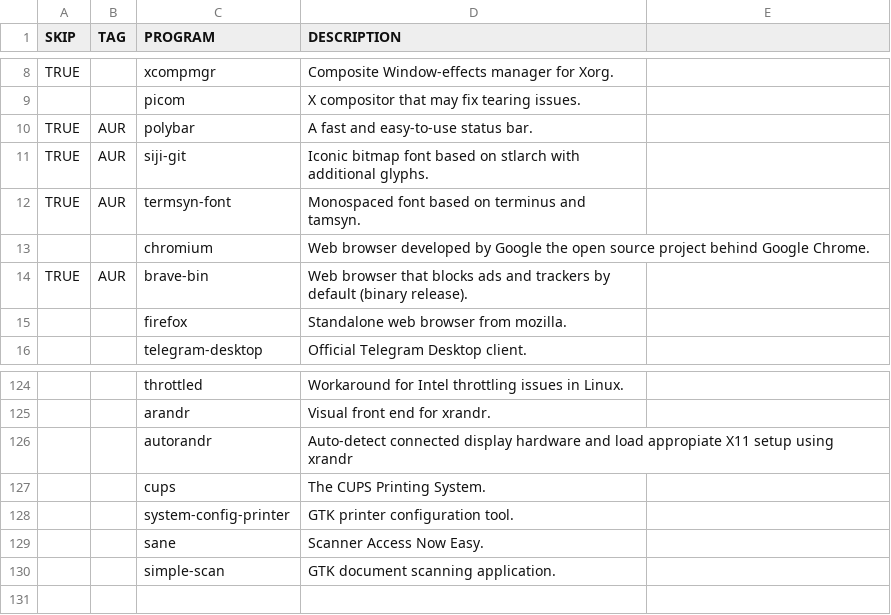
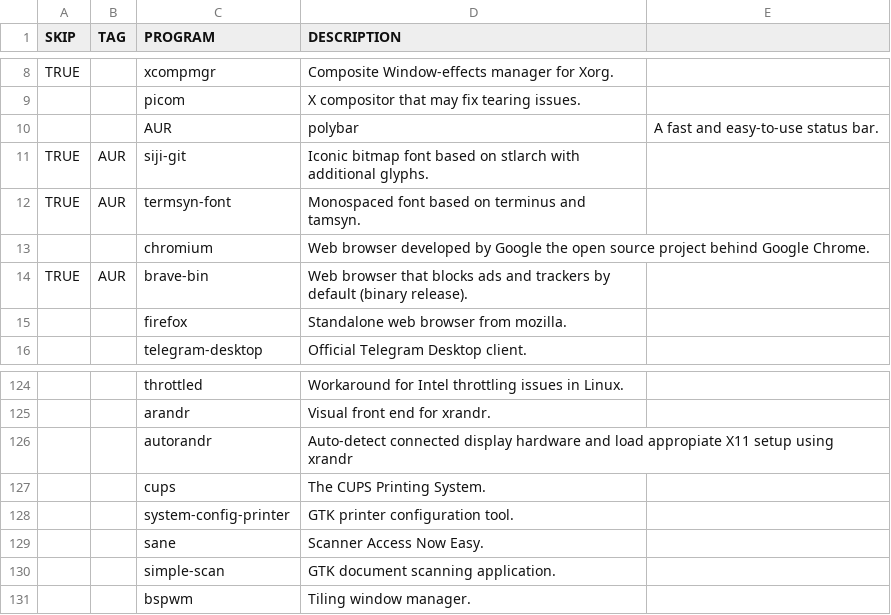
Before and after one commit to WIttyJudge/dotfiles, a CSV file: packages.csv, drawn as a sheet; only a part is shown, gaps mark what is left out; removed rows and columns are numbered as before the commit, all else as after; the diff names each change by its address in the sheet, - before the commit and + after, or states it on an @@ line.

Commit message:
Update

```diff
--- a/packages.csv
+++ b/packages.csv
-row 10: TRUE | AUR | polybar | A fast and easy-to-use status bar.
+row 10:  |  | AUR | polybar | A fast and easy-to-use status bar.
+row 131:  |  | bspwm | Tiling window manager.
```
